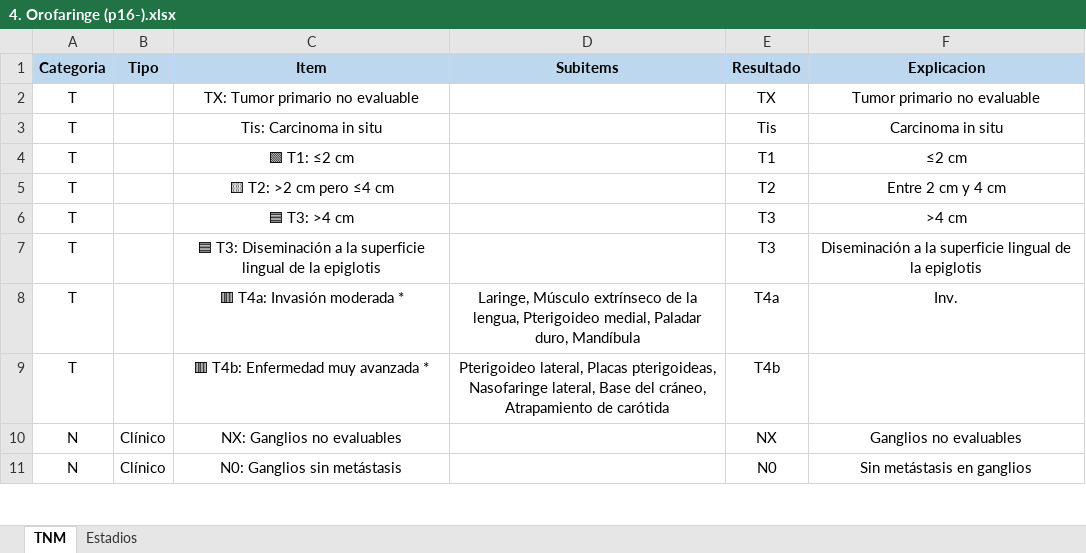
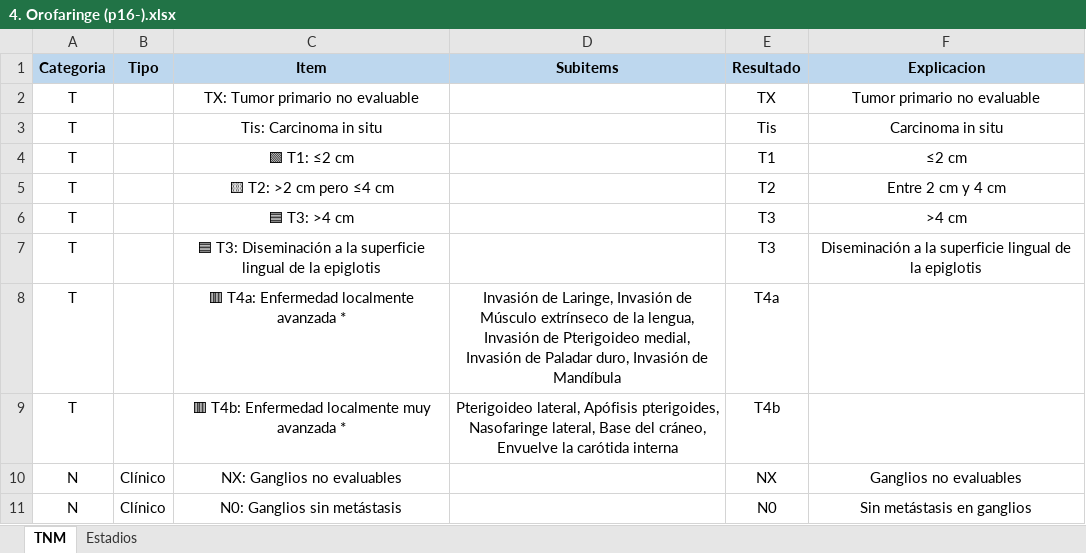
Before and after one commit to ivanmr200/clasificador-tnm-cabeza-cuello, an Excel workbook: tumores/4. Orofaringe (p16-).xlsx, sheet TNM, drawn as a sheet; only a part is shown; values as stored, in another font and other column widths than the file's, no borders; the diff names each change by its address in the sheet, - before the commit and + after, or states it on an @@ line.

```diff
--- a/tumores/4. Orofaringe (p16-).xlsx (sheet TNM)
+++ b/tumores/4. Orofaringe (p16-).xlsx (sheet TNM)
-C8 (Item): 🟥 T4a: Invasión moderada *
+C8 (Item): 🟥 T4a: Enfermedad localmente avanzada *
-D8 (Subitems): Laringe, Músculo extrínseco de la lengua, Pterigoideo medial, Paladar duro, Mandíbula
+D8 (Subitems): Invasión de Laringe, Invasión de Músculo extrínseco de la lengua, Invasión de Pterigoideo medial, Invasión de Paladar duro, Invasión de Mandíbula
-F8 (Explicacion): Inv.
+F8 (Explicacion): (empty)
-C9 (Item): 🟥 T4b: Enfermedad muy avanzada *
+C9 (Item): 🟥 T4b: Enfermedad localmente muy avanzada *
-D9 (Subitems): Pterigoideo lateral, Placas pterigoideas, Nasofaringe lateral, Base del cráneo, Atrapamiento de carótida
+D9 (Subitems): Pterigoideo lateral, Apófisis pterigoides, Nasofaringe lateral, Base del cráneo, Envuelve la carótida interna
```
Also changed, not shown: tumores/3. Orofaringe (p16+).xlsx, 4 other files.
